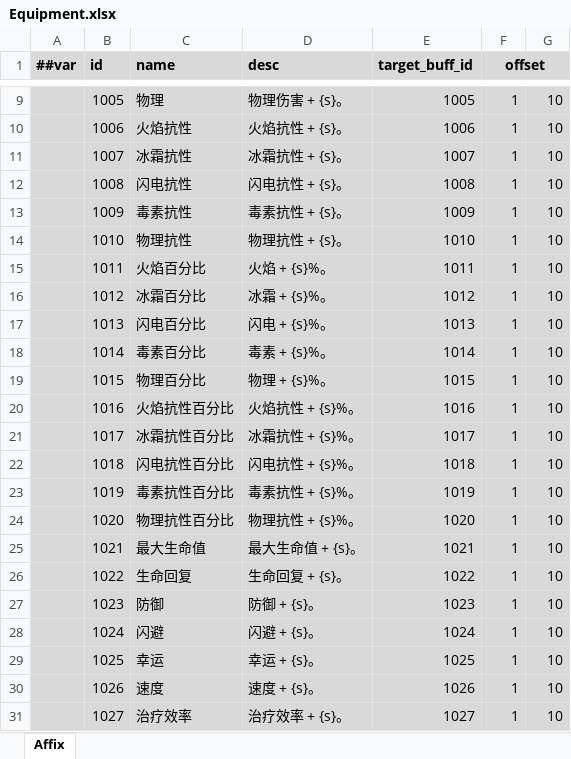
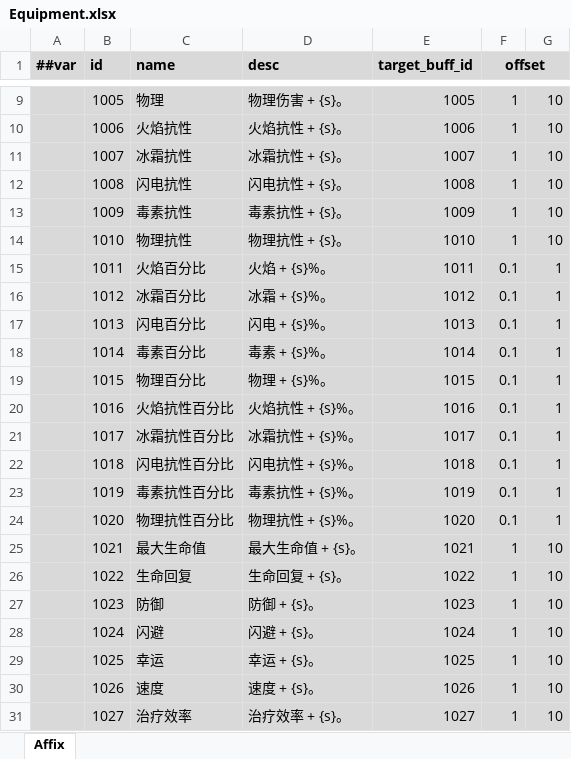
Before and after one commit to Abab-bk/AwesomeRPG, an Excel workbook: DataBase/Datas/Equipment.xlsx, sheet Affix, drawn as a sheet; only a part is shown, gaps mark what is left out; values as stored, in another font and other column widths than the file's, no borders; the diff covers the shown part only; the diff names each change by its address in the sheet, - before the commit and + after, or states it on an @@ line.

```diff
--- a/DataBase/Datas/Equipment.xlsx (sheet Affix)
+++ b/DataBase/Datas/Equipment.xlsx (sheet Affix)
-F15:F24 (offset): 1
+F15:F24 (offset): 0.1
-G15:G24: 10
+G15:G24: 1
```
Also changed, not shown: 37 edited cells elsewhere in this sheet, 5 other files.
